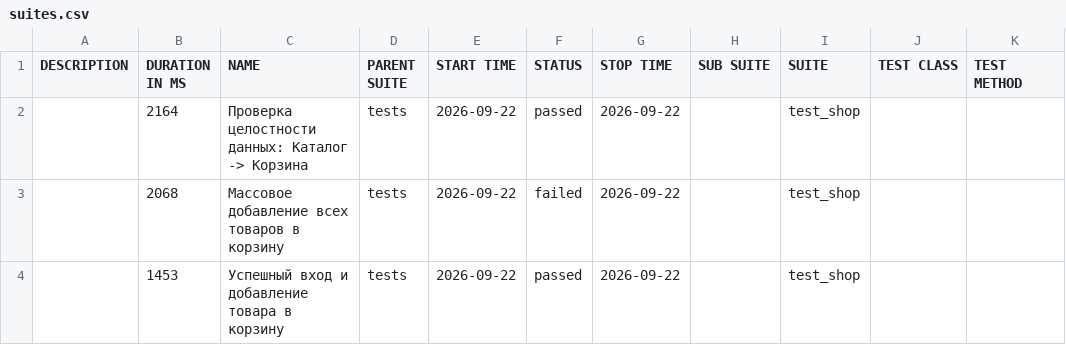
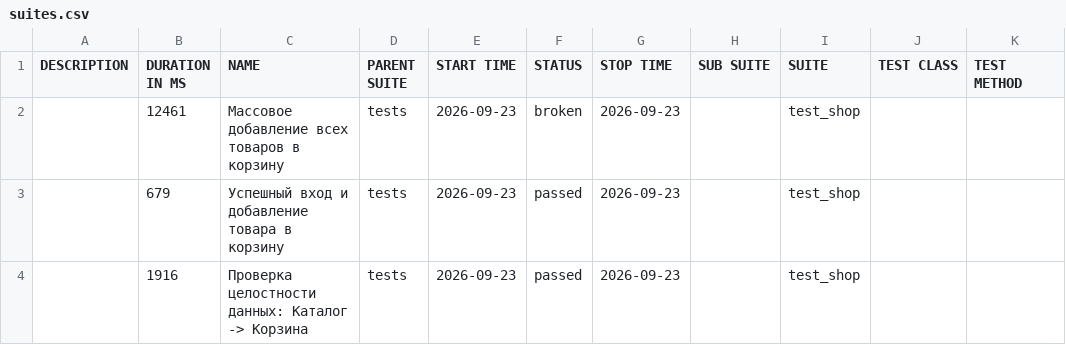
Before and after one commit to zasadwla01/automation, a CSV file: data/suites.csv, drawn as a sheet.

```diff
--- a/data/suites.csv
+++ b/data/suites.csv
@@ -1,4 +1,4 @@
 "DESCRIPTION","DURATION IN MS","NAME","PARENT SUITE","START TIME","STATUS","STOP TIME","SUB SUITE","SUITE","TEST CLASS","TEST METHOD"
-"","2164","Проверка целостности данных: Каталог -> Корзина","tests","2026-09-22","passed","2026-09-22","","test_shop","",""
-"","2068","Массовое добавление всех товаров в корзину","tests","2026-09-22","failed","2026-09-22","","test_shop","",""
-"","1453","Успешный вход и добавление товара в корзину","tests","2026-09-22","passed","2026-09-22","","test_shop","",""
+"","12461","Массовое добавление всех товаров в корзину","tests","2026-09-23","broken","2026-09-23","","test_shop","",""
+"","679","Успешный вход и добавление товара в корзину","tests","2026-09-23","passed","2026-09-23","","test_shop","",""
+"","1916","Проверка целостности данных: Каталог -> Корзина","tests","2026-09-23","passed","2026-09-23","","test_shop","",""
```
Also changed, not shown: data/behaviors.csv, 32 other files.
